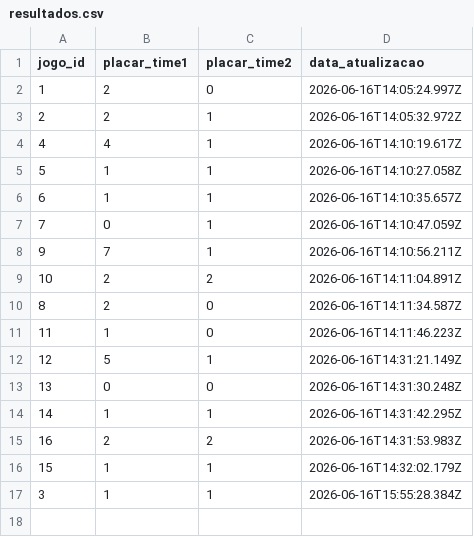
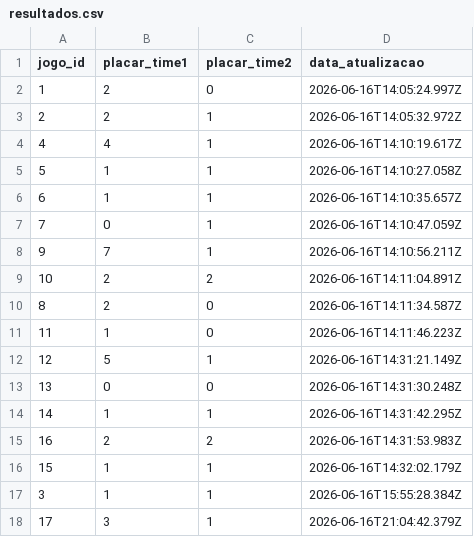
Before and after one commit to mauriciocgomes/BolaoCopa2026, a CSV file: data/resultados.csv, drawn as a sheet.

```diff
--- a/data/resultados.csv
+++ b/data/resultados.csv
@@ -17 +17,2 @@ jogo_id,placar_time1,placar_time2,data_atualizacao
 3,1,1,2026-06-16T15:55:28.384Z
+17,3,1,2026-06-16T21:04:42.379Z
```
Also changed, not shown: data/apostas.csv.
